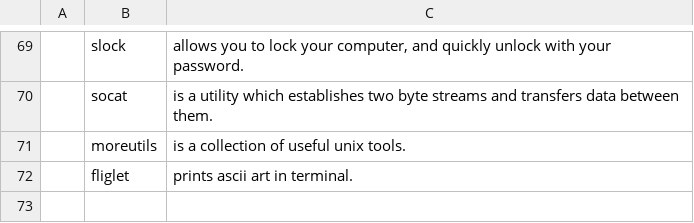
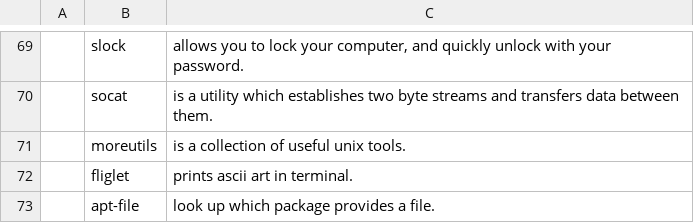
Before and after one commit to apnea/LARBS4DEB, a CSV file: static/progs.csv, drawn as a sheet; only a part is shown, gaps mark what is left out; the diff names each change by its address in the sheet, - before the commit and + after, or states it on an @@ line.

Commit message:
Update progs.csv

```diff
--- a/static/progs.csv
+++ b/static/progs.csv
+row 73:  | apt-file | look up which package provides a file.
```
